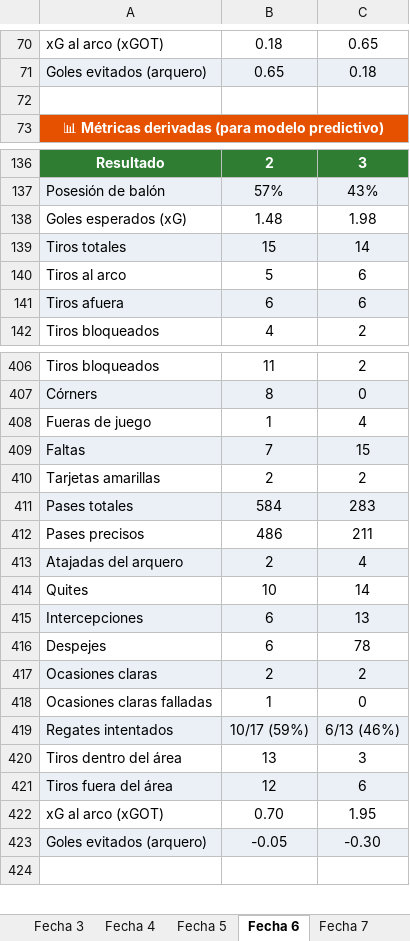
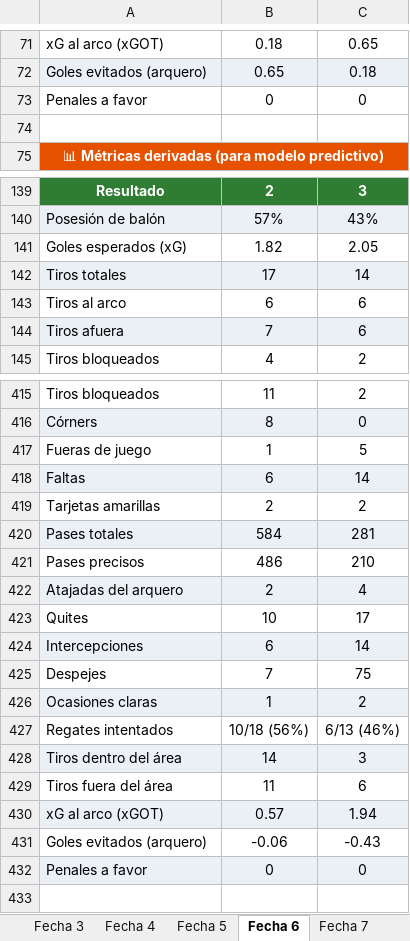
Before and after one commit to cherno559/lpf_pred, an Excel workbook: data/actual/clausura26.xlsx, sheet Fecha 6, drawn as a sheet; only a part is shown, gaps mark what is left out; values as stored, in another font and other column widths than the file's, no borders; removed rows and columns are numbered as before the commit, all else as after; the diff covers the shown part only; the diff names each change by its address in the sheet, - before the commit and + after, or states it on an @@ line.

Commit message:
penales

```diff
--- a/data/actual/clausura26.xlsx (sheet Fecha 6)
+++ b/data/actual/clausura26.xlsx (sheet Fecha 6)
+row 73: Penales a favor | 0 | 0
-B141: 1.48
+B141: 1.82
-C141: 1.98
+C141: 2.05
-B142: 15
+B142: 17
-B143: 5
+B143: 6
-B144: 6
+B144: 7
-C417: 4
+C417: 5
-B418: 7
+B418: 6
-C418: 15
+C418: 14
-C420: 283
+C420: 281
-C421: 211
+C421: 210
-C423: 14
+C423: 17
-C424: 13
+C424: 14
-B425: 6
+B425: 7
-C425: 78
+C425: 75
-B426: 2
+B426: 1
-row 418: Ocasiones claras falladas | 1 | 0
-A427:C427 fill: #EAF0F6
+A427:C427 fill: none
-B427: 10/17 (59%)
+B427: 10/18 (56%)
-A428:C428 fill: none
+A428:C428 fill: #EAF0F6
-B428: 13
+B428: 14
-A429:C429 fill: #EAF0F6
+A429:C429 fill: none
-B429: 12
+B429: 11
-A430:C430 fill: none
+A430:C430 fill: #EAF0F6
-B430: 0.70
+B430: 0.57
-C430: 1.95
+C430: 1.94
-A431:C431 fill: #EAF0F6
+A431:C431 fill: none
-B431: -0.05
+B431: -0.06
-C431: -0.30
+C431: -0.43
+row 432: Penales a favor | 0 | 0
```
Also changed, not shown: 15 added rows, 1 removed row, 2 moved rows, 296 edited cells and cell formats elsewhere in this sheet, sheet Fecha 7, sheet Fecha 8, sheet Fecha 1, sheet Fecha 2, sheet Fecha 9, sheet Fecha 5, 2 more sheets, 2 other files.
